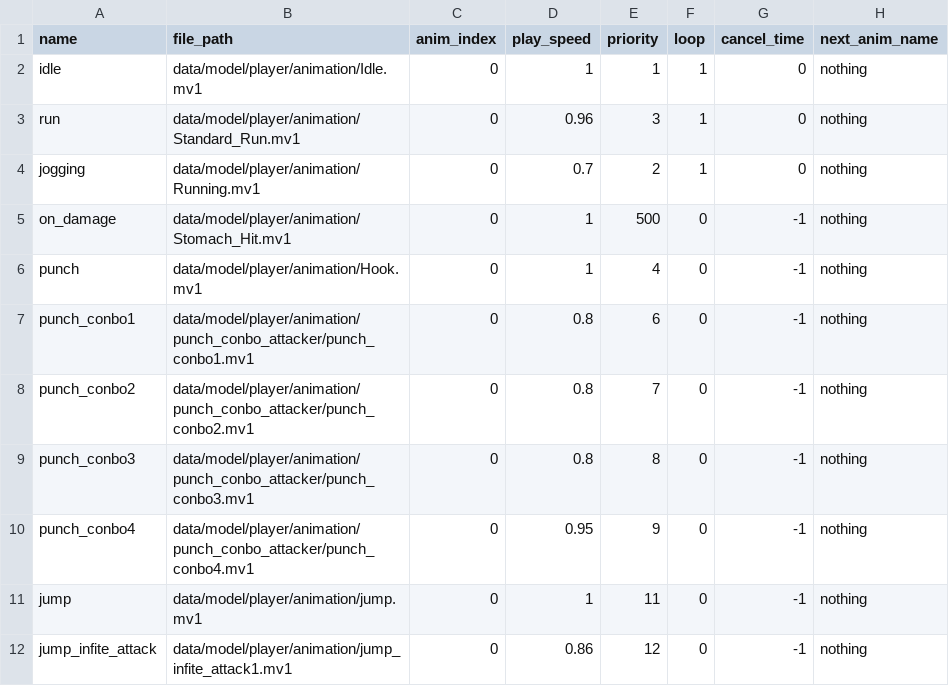
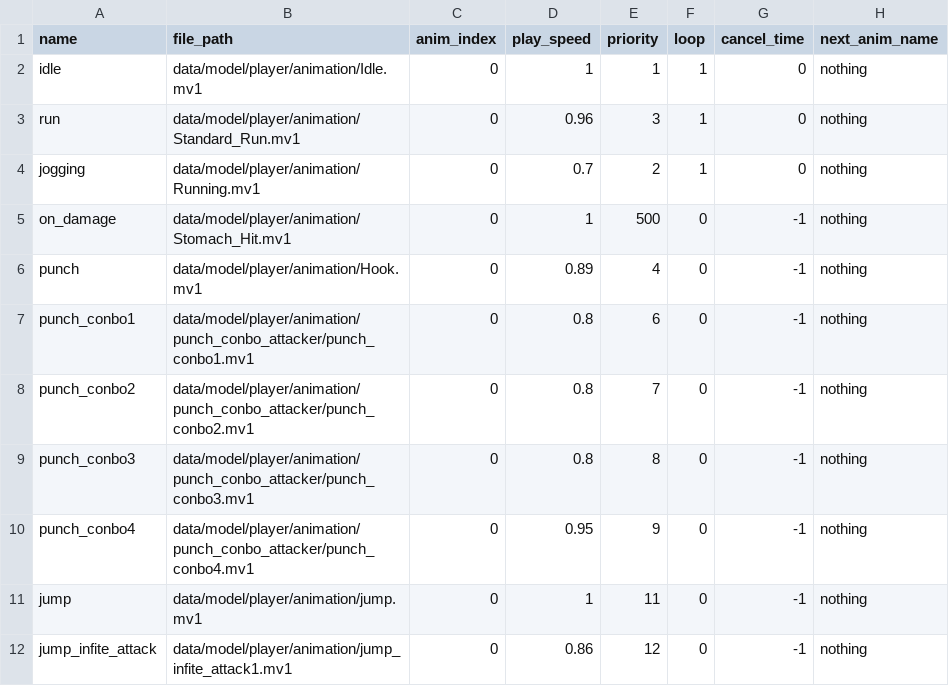
Before and after one commit to YT-tapio/3DAction, a CSV file: data/csv/animation/player/attacker_animation.csv, drawn as a sheet; only a part is shown.

```diff
--- a/data/csv/animation/player/attacker_animation.csv
+++ b/data/csv/animation/player/attacker_animation.csv
@@ -5,3 +5,3 @@ jogging,data/model/player/animation/Running.mv1,0,0.7,2,1,0,nothing
 on_damage,data/model/player/animation/Stomach_Hit.mv1,0,1,500,0,-1,nothing
-punch,data/model/player/animation/Hook.mv1,0,1,4,0,-1,nothing
+punch,data/model/player/animation/Hook.mv1,0,0.89,4,0,-1,nothing
 punch_conbo1,data/model/player/animation/punch_conbo_attacker/punch_conbo1.mv1,0,0.8,6,0,-1,nothing
```
Also changed, not shown: 24 other files.
